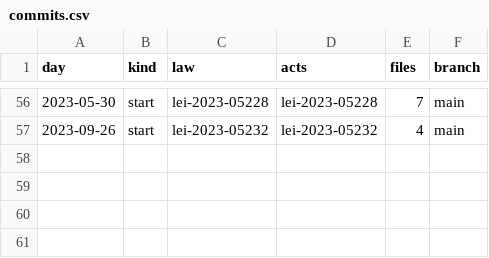
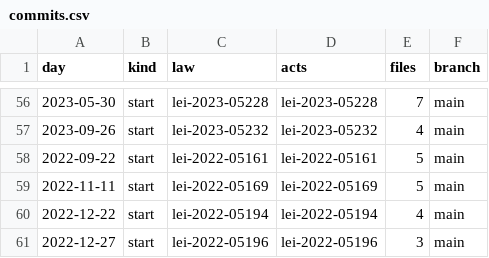
Before and after one commit to lexifina/brazil-parauapebas-city-law, a CSV file: data/commits.csv, drawn as a sheet; only a part is shown, gaps mark what is left out.

Commit message:
Documentation, tables, tools and REPRODUCE.md
Appended 4 commits to d63ae831ac03; corpus sha256 c938e788eb3d2f8a12f8d65f6de09b69866bb749ff32afd04b3be8d2c533f1ee, data retrieved 2026-11-06.

```diff
--- a/data/commits.csv
+++ b/data/commits.csv
@@ -57 +57,5 @@ day,kind,law,acts,files,branch
 2023-09-26,start,lei-2023-05232,lei-2023-05232,4,main
+2022-09-22,start,lei-2022-05161,lei-2022-05161,5,main
+2022-11-11,start,lei-2022-05169,lei-2022-05169,5,main
+2022-12-22,start,lei-2022-05194,lei-2022-05194,4,main
+2022-12-27,start,lei-2022-05196,lei-2022-05196,3,main
```
Also changed, not shown: data/laws.csv, 8 other files.
